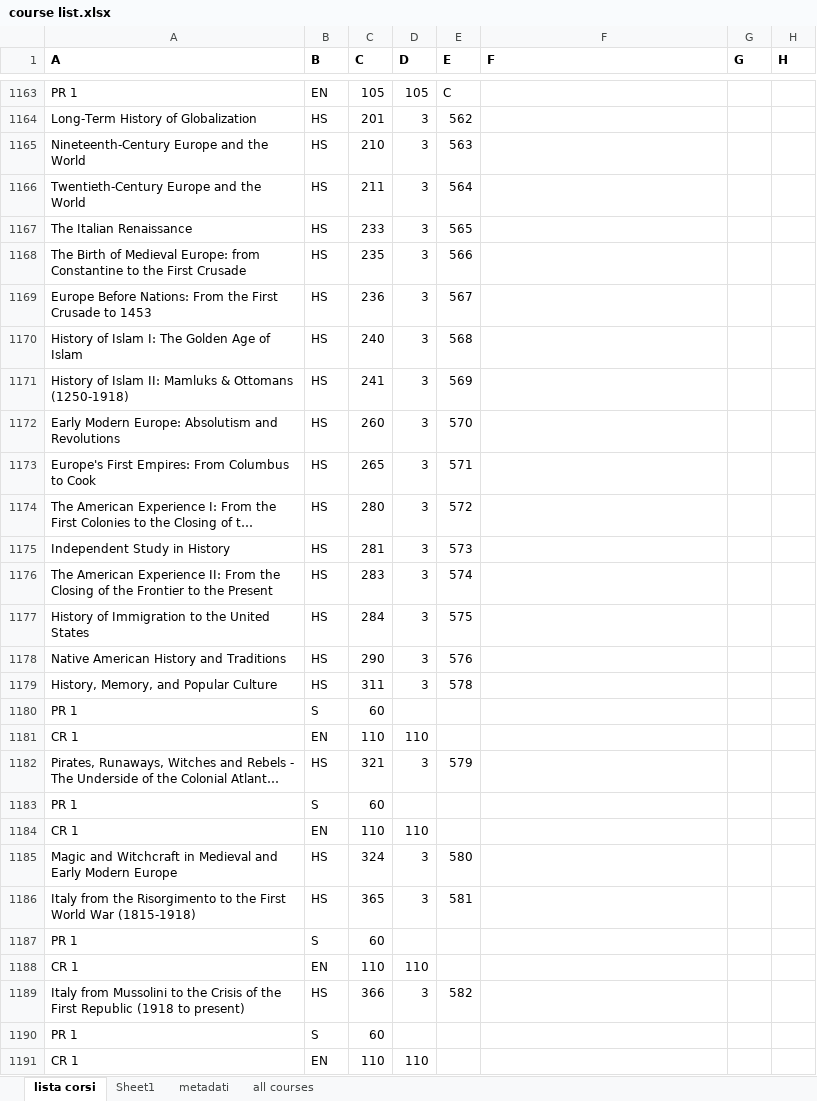
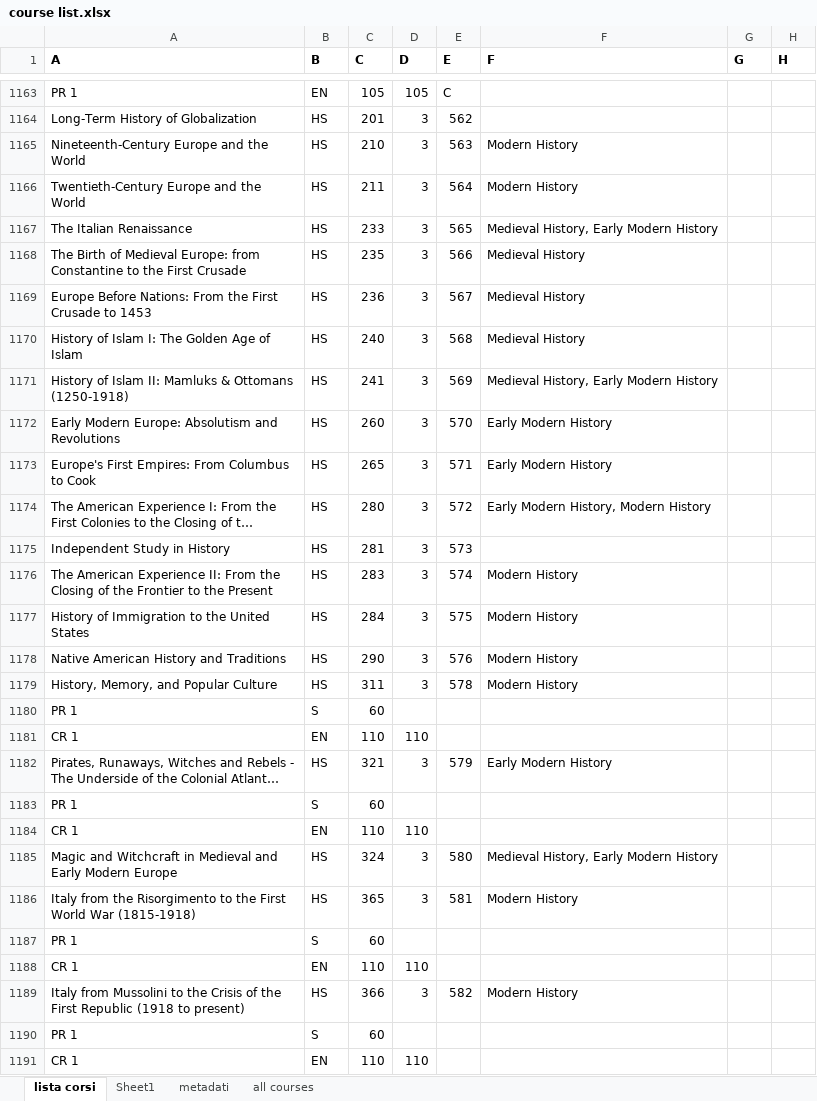
Before and after one commit to pangelini9/advising, an Excel workbook: prerequisites/trial prereq/execution_files/course list.xlsx, sheet lista corsi, drawn as a sheet; only a part is shown, gaps mark what is left out; long unchanged cells end in …; values as stored, in another font and other column widths than the file's, no borders; conditional formats not drawn; the diff covers the shown part only; the diff names each change by its address in the sheet, - before the commit and + after, or states it on an @@ line.

```diff
--- a/prerequisites/trial prereq/execution_files/course list.xlsx (sheet lista corsi)
+++ b/prerequisites/trial prereq/execution_files/course list.xlsx (sheet lista corsi)
-F1165:F1166 (F): (empty)
+F1165:F1166 (F): Modern History
-F1167 (F): (empty)
+F1167 (F): Medieval History, Early Modern History
-F1168:F1170 (F): (empty)
+F1168:F1170 (F): Medieval History
-F1171 (F): (empty)
+F1171 (F): Medieval History, Early Modern History
-F1172:F1173 (F): (empty)
+F1172:F1173 (F): Early Modern History
-F1174 (F): (empty)
+F1174 (F): Early Modern History, Modern History
-F1176:F1179 (F): (empty)
+F1176:F1179 (F): Modern History
-F1182 (F): (empty)
+F1182 (F): Early Modern History
-F1185 (F): (empty)
+F1185 (F): Medieval History, Early Modern History
-F1186 (F): (empty)
+F1186 (F): Modern History
-F1189 (F): (empty)
+F1189 (F): Modern History
```
Also changed, not shown: 27 edited cells elsewhere in this sheet, prerequisites/trial prereq/execution_files/majors list.xlsx, 1 other file.
